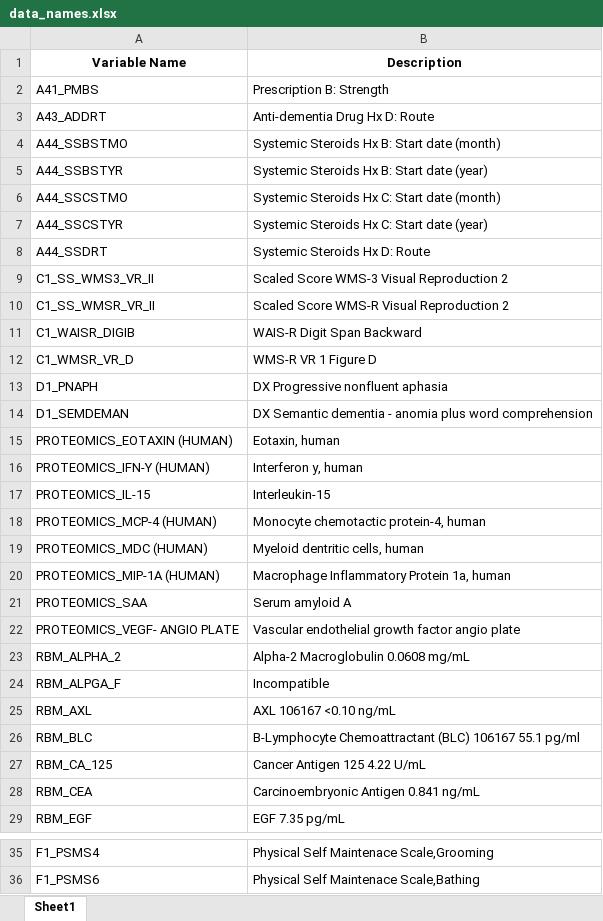
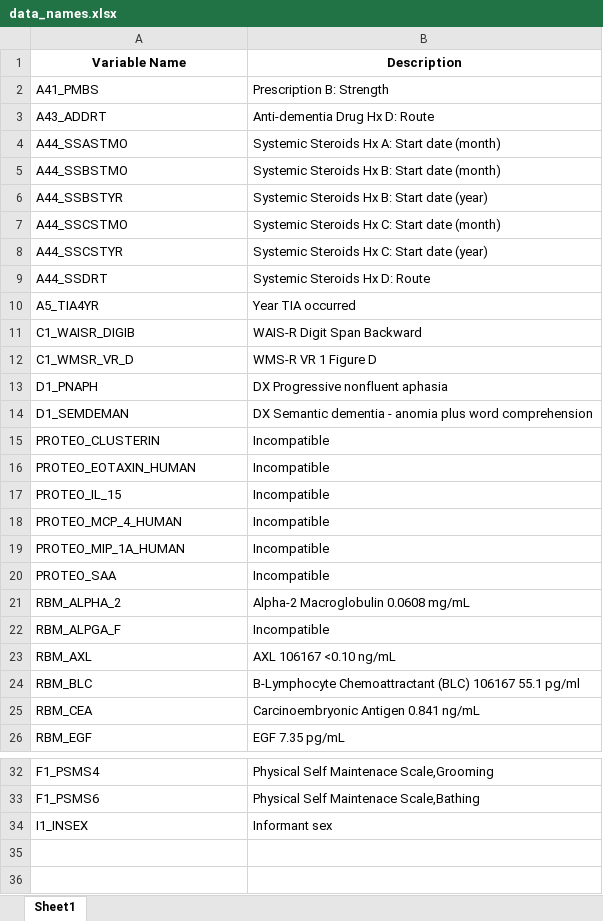
Before and after one commit to anusha1207/TARCC-Alzheimers, an Excel workbook: data_names.xlsx, sheet Sheet1, drawn as a sheet; only a part is shown, gaps mark what is left out; values as stored, in another font and other column widths than the file's, no borders; removed rows and columns are numbered as before the commit, all else as after; the diff names each change by its address in the sheet, - before the commit and + after, or states it on an @@ line.

```diff
--- a/data_names.xlsx (sheet Sheet1)
+++ b/data_names.xlsx (sheet Sheet1)
+row 4: A44_SSASTMO | Systemic Steroids Hx A: Start date (month)
-row 9: C1_SS_WMS3_VR_II | Scaled Score WMS-3 Visual Reproduction 2
-row 10: C1_SS_WMSR_VR_II | Scaled Score WMS-R Visual Reproduction 2
+row 10: A5_TIA4YR | Year TIA occurred
-row 15: PROTEOMICS_EOTAXIN (HUMAN) | Eotaxin, human
-row 16: PROTEOMICS_IFN-Y (HUMAN) | Interferon y, human
-row 17: PROTEOMICS_IL-15 | Interleukin-15
-row 18: PROTEOMICS_MCP-4 (HUMAN) | Monocyte chemotactic protein-4, human
-row 19: PROTEOMICS_MDC (HUMAN) | Myeloid dentritic cells, human
-row 20: PROTEOMICS_MIP-1A (HUMAN) | Macrophage Inflammatory Protein 1a, human
-row 21: PROTEOMICS_SAA | Serum amyloid A
-row 22: PROTEOMICS_VEGF- ANGIO PLATE | Vascular endothelial growth factor angio plate
+row 15: PROTEO_CLUSTERIN | Incompatible
+row 16: PROTEO_EOTAXIN_HUMAN | Incompatible
+row 17: PROTEO_IL_15 | Incompatible
+row 18: PROTEO_MCP_4_HUMAN | Incompatible
+row 19: PROTEO_MIP_1A_HUMAN | Incompatible
+row 20: PROTEO_SAA | Incompatible
-row 27: RBM_CA_125 | Cancer Antigen 125 4.22 U/mL
+row 34: I1_INSEX | Informant sex
```
Also changed, not shown: 1 other file.
